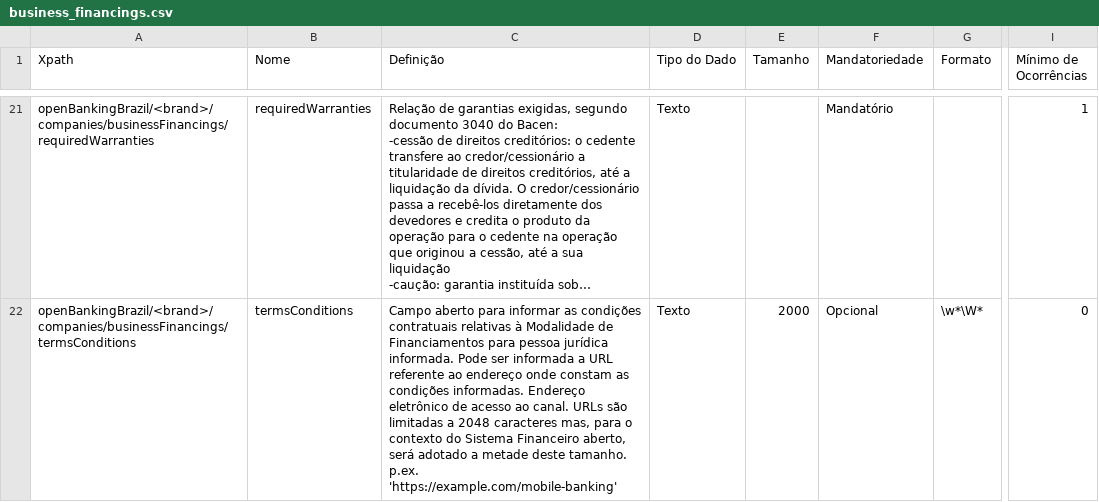
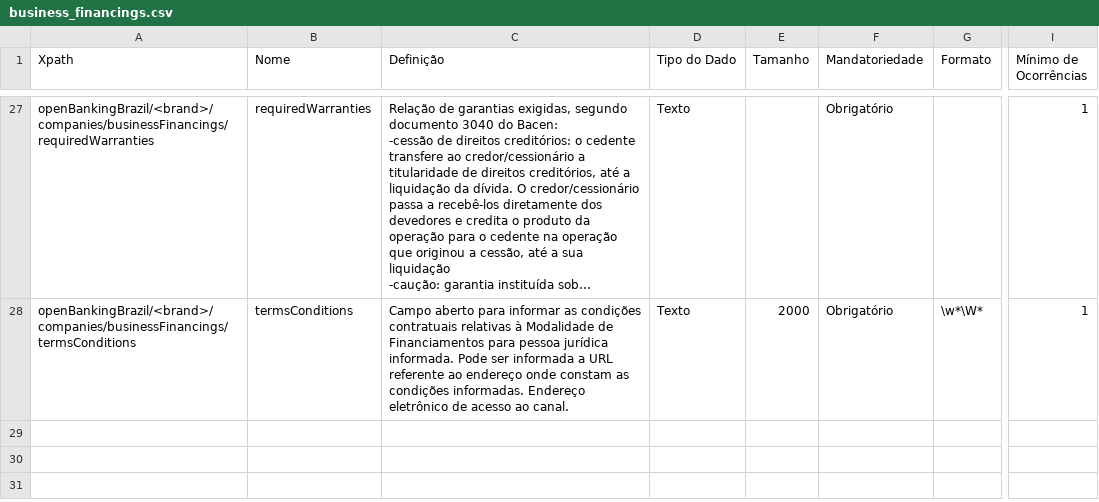
Before and after one commit to OpenBanking-Brasil/areadesenvolvedor-fase1, a CSV file: dictionary/business_financings.csv, drawn as a sheet; only a part is shown, gaps mark what is left out; long unchanged cells end in …; addresses are those after the commit; the diff covers the shown part only; the diff names each change by its address in the sheet, - before the commit and + after, or states it on an @@ line.

```diff
--- a/dictionary/business_financings.csv
+++ b/dictionary/business_financings.csv
-F27 (Mandatoriedade): Mandatório
+F27 (Mandatoriedade): Obrigatório
-C28 (Definição): …ao canal. URLs são limitadas a 2048 caracteres mas, para o contexto do Sistema Financeiro aberto, será adotado a metade deste tamanho. p.ex. 'https://example.com/mobile-banking'
+C28 (Definição): …ao canal.
-F28 (Mandatoriedade): Opcional
+F28 (Mandatoriedade): Obrigatório
-I28 (Mínimo de Ocorrências): 0
+I28 (Mínimo de Ocorrências): 1
```
Also changed, not shown: 6 added rows and 44 edited cells elsewhere in this file, dictionary/business_invoice_financings.csv, dictionary/personal_accounts.csv, 26 other files.
